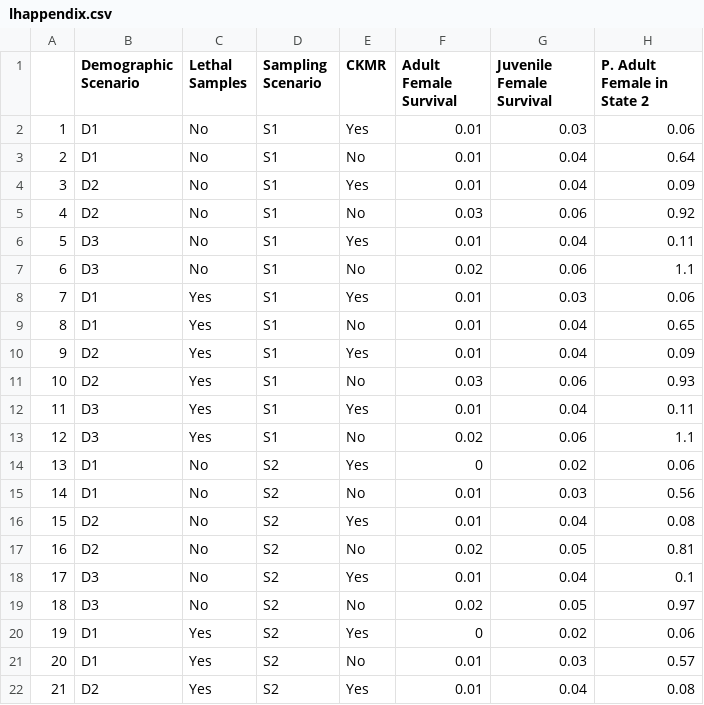
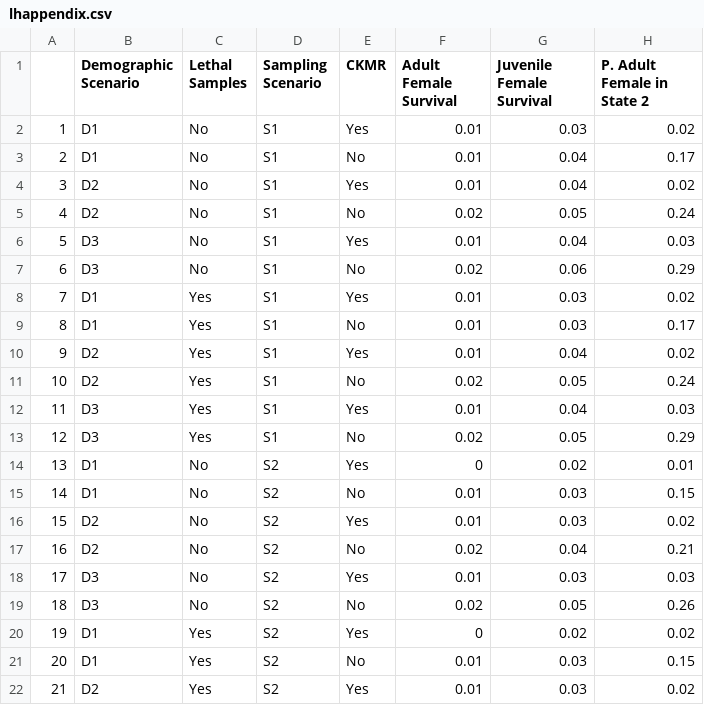
Before and after one commit to eirenjacobson/walrusCKMR, a CSV file: results/lhappendix.csv, drawn as a sheet; only a part is shown; the diff covers the shown part only.

```diff
--- a/results/lhappendix.csv
+++ b/results/lhappendix.csv
@@ -1,22 +1,22 @@
 "","Demographic Scenario","Lethal Samples","Sampling Scenario","CKMR","Adult Female Survival","Juvenile Female Survival","P. Adult Female in State 2"
-"1","D1","No","S1","Yes",0.01,0.03,0.06
-"2","D1","No","S1","No",0.01,0.04,0.64
-"3","D2","No","S1","Yes",0.01,0.04,0.09
-"4","D2","No","S1","No",0.03,0.06,0.92
-"5","D3","No","S1","Yes",0.01,0.04,0.11
-"6","D3","No","S1","No",0.02,0.06,1.1
-"7","D1","Yes","S1","Yes",0.01,0.03,0.06
-"8","D1","Yes","S1","No",0.01,0.04,0.65
-"9","D2","Yes","S1","Yes",0.01,0.04,0.09
-"10","D2","Yes","S1","No",0.03,0.06,0.93
-"11","D3","Yes","S1","Yes",0.01,0.04,0.11
-"12","D3","Yes","S1","No",0.02,0.06,1.1
-"13","D1","No","S2","Yes",0,0.02,0.06
-"14","D1","No","S2","No",0.01,0.03,0.56
-"15","D2","No","S2","Yes",0.01,0.04,0.08
-"16","D2","No","S2","No",0.02,0.05,0.81
-"17","D3","No","S2","Yes",0.01,0.04,0.1
-"18","D3","No","S2","No",0.02,0.05,0.97
-"19","D1","Yes","S2","Yes",0,0.02,0.06
-"20","D1","Yes","S2","No",0.01,0.03,0.57
-"21","D2","Yes","S2","Yes",0.01,0.04,0.08
+"1","D1","No","S1","Yes",0.01,0.03,0.02
+"2","D1","No","S1","No",0.01,0.04,0.17
+"3","D2","No","S1","Yes",0.01,0.04,0.02
+"4","D2","No","S1","No",0.02,0.05,0.24
+"5","D3","No","S1","Yes",0.01,0.04,0.03
+"6","D3","No","S1","No",0.02,0.06,0.29
+"7","D1","Yes","S1","Yes",0.01,0.03,0.02
+"8","D1","Yes","S1","No",0.01,0.03,0.17
+"9","D2","Yes","S1","Yes",0.01,0.04,0.02
+"10","D2","Yes","S1","No",0.02,0.05,0.24
+"11","D3","Yes","S1","Yes",0.01,0.04,0.03
+"12","D3","Yes","S1","No",0.02,0.05,0.29
+"13","D1","No","S2","Yes",0,0.02,0.01
+"14","D1","No","S2","No",0.01,0.03,0.15
+"15","D2","No","S2","Yes",0.01,0.03,0.02
+"16","D2","No","S2","No",0.02,0.04,0.21
+"17","D3","No","S2","Yes",0.01,0.03,0.03
+"18","D3","No","S2","No",0.02,0.05,0.26
+"19","D1","Yes","S2","Yes",0,0.02,0.02
+"20","D1","Yes","S2","No",0.01,0.03,0.15
+"21","D2","Yes","S2","Yes",0.01,0.03,0.02
```
Also changed, not shown: 107 edited cells elsewhere in this file, 13 other files.
